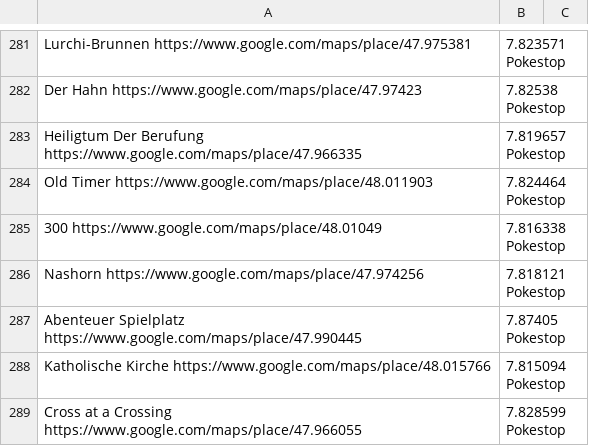
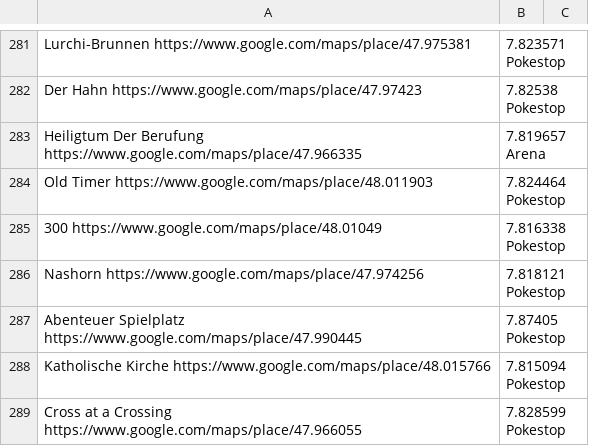
Before and after one commit to Breee/raidquaza, a CSV file: gyms_stops.csv, drawn as a sheet; only a part is shown, gaps mark what is left out.

Commit message:
Heiligtum der Berufung is now arena

```diff
--- a/gyms_stops.csv
+++ b/gyms_stops.csv
@@ -282,3 +282,3 @@ Lurchi-Brunnen	https://www.google.com/maps/place/47.975381,7.823571	Pokestop
 Der Hahn	https://www.google.com/maps/place/47.97423,7.82538	Pokestop
-Heiligtum Der Berufung	https://www.google.com/maps/place/47.966335,7.819657	Pokestop
+Heiligtum Der Berufung	https://www.google.com/maps/place/47.966335,7.819657	Arena
 Old Timer	https://www.google.com/maps/place/48.011903,7.824464	Pokestop
```
